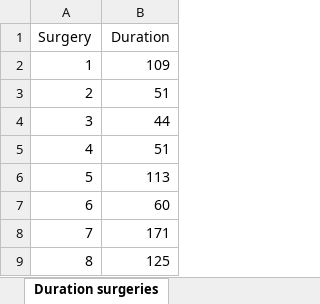
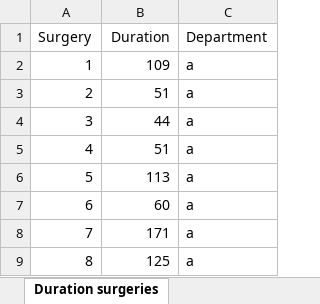
Before and after one commit to tmtenbrink/modellingb, an Excel workbook: model/Data assignment operating room 2 Large.xlsx, sheet Duration surgeries, drawn as a sheet; only a part is shown; values as stored, in another font and other column widths than the file's, no borders; the diff names each change by its address in the sheet, - before the commit and + after, or states it on an @@ line.

Commit message:
Expanded model

```diff
--- a/model/Data assignment operating room 2 Large.xlsx (sheet Duration surgeries)
+++ b/model/Data assignment operating room 2 Large.xlsx (sheet Duration surgeries)
+column C (Department), rows 2-9: all a
```
Also changed, not shown: sheet General Information, 2 other files.
